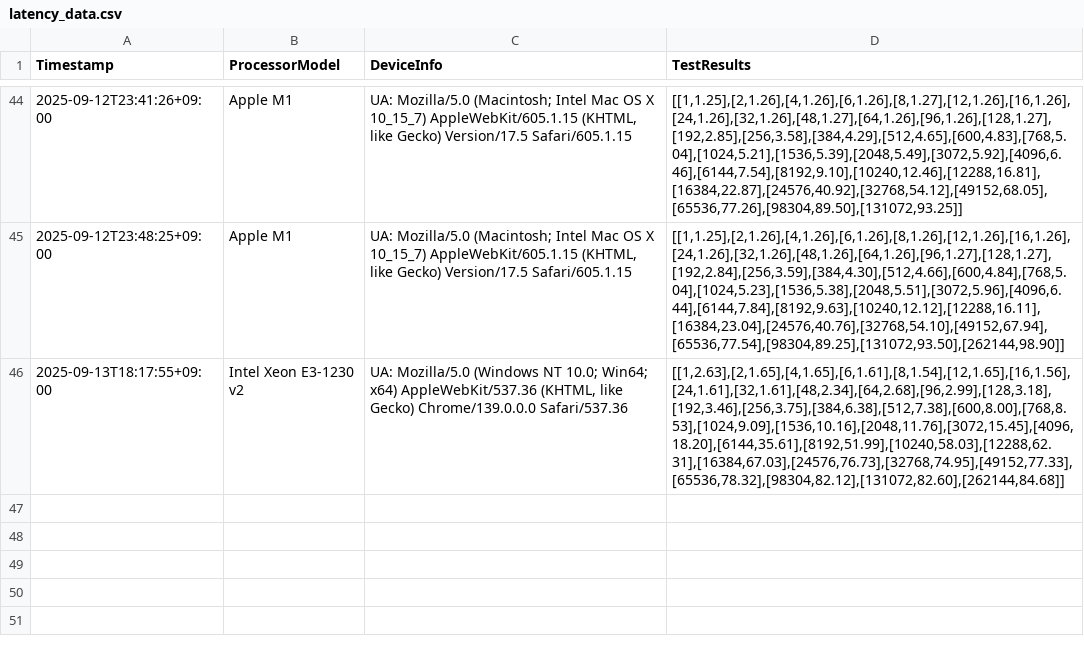
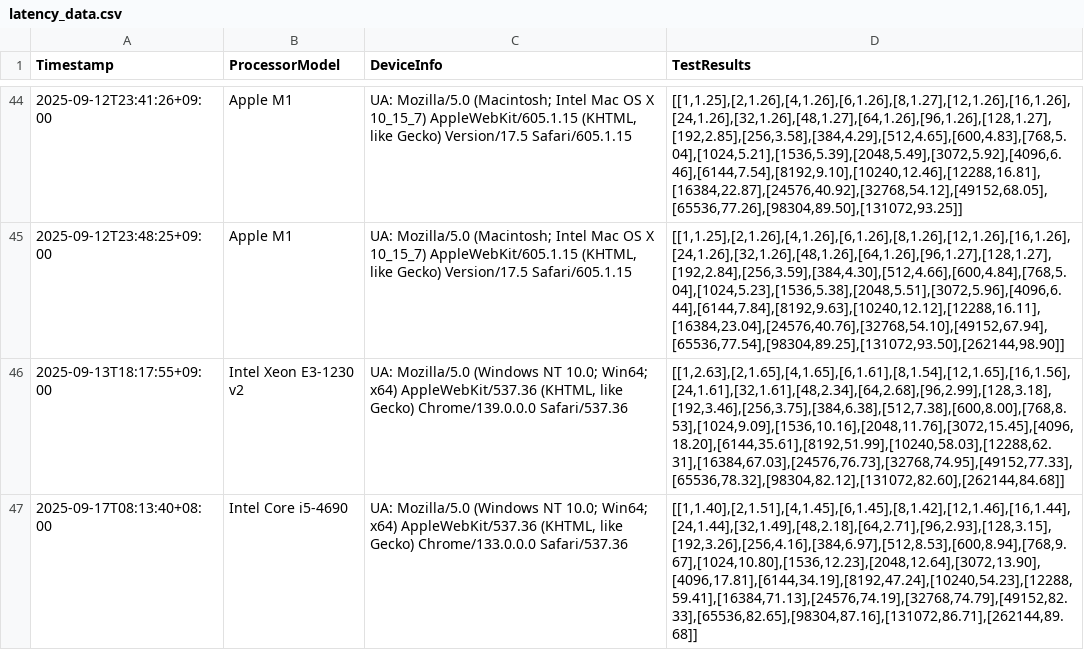
Before and after one commit to CelestialSayuki/infodrop.cn, a CSV file: apple-report/latency-test/latency_data.csv, drawn as a sheet; only a part is shown, gaps mark what is left out.

```diff
--- a/apple-report/latency-test/latency_data.csv
+++ b/apple-report/latency-test/latency_data.csv
@@ -46 +46,2 @@ Timestamp,ProcessorModel,DeviceInfo,TestResults
 2025-09-13T18:17:55+09:00,"Intel Xeon E3-1230 v2","UA: Mozilla/5.0 (Windows NT 10.0; Win64; x64) AppleWebKit/537.36 (KHTML, like Gecko) Chrome/139.0.0.0 Safari/537.36","[[1,2.63],[2,1.65],[4,1.65],[6,1.61],[8,1.54],[12,1.65],[16,1.56],[24,1.61],[32,1.61],[48,2.34],[64,2.68],[96,2.99],[128,3.18],[192,3.46],[256,3.75],[384,6.38],[512,7.38],[600,8.00],[768,8.53],[1024,9.09],[1536,10.16],[2048,11.76],[3072,15.45],[4096,18.20],[6144,35.61],[8192,51.99],[10240,58.03],[12288,62.31],[16384,67.03],[24576,76.73],[32768,74.95],[49152,77.33],[65536,78.32],[98304,82.12],[131072,82.60],[262144,84.68]]"
+2025-09-17T08:13:40+08:00,"Intel Core i5-4690","UA: Mozilla/5.0 (Windows NT 10.0; Win64; x64) AppleWebKit/537.36 (KHTML, like Gecko) Chrome/133.0.0.0 Safari/537.36","[[1,1.40],[2,1.51],[4,1.45],[6,1.45],[8,1.42],[12,1.46],[16,1.44],[24,1.44],[32,1.49],[48,2.18],[64,2.71],[96,2.93],[128,3.15],[192,3.26],[256,4.16],[384,6.97],[512,8.53],[600,8.94],[768,9.67],[1024,10.80],[1536,12.23],[2048,12.64],[3072,13.90],[4096,17.81],[6144,34.19],[8192,47.24],[10240,54.23],[12288,59.41],[16384,71.13],[24576,74.19],[32768,74.79],[49152,82.33],[65536,82.65],[98304,87.16],[131072,86.71],[262144,89.68]]"
```
Also changed, not shown: 1 other file.
